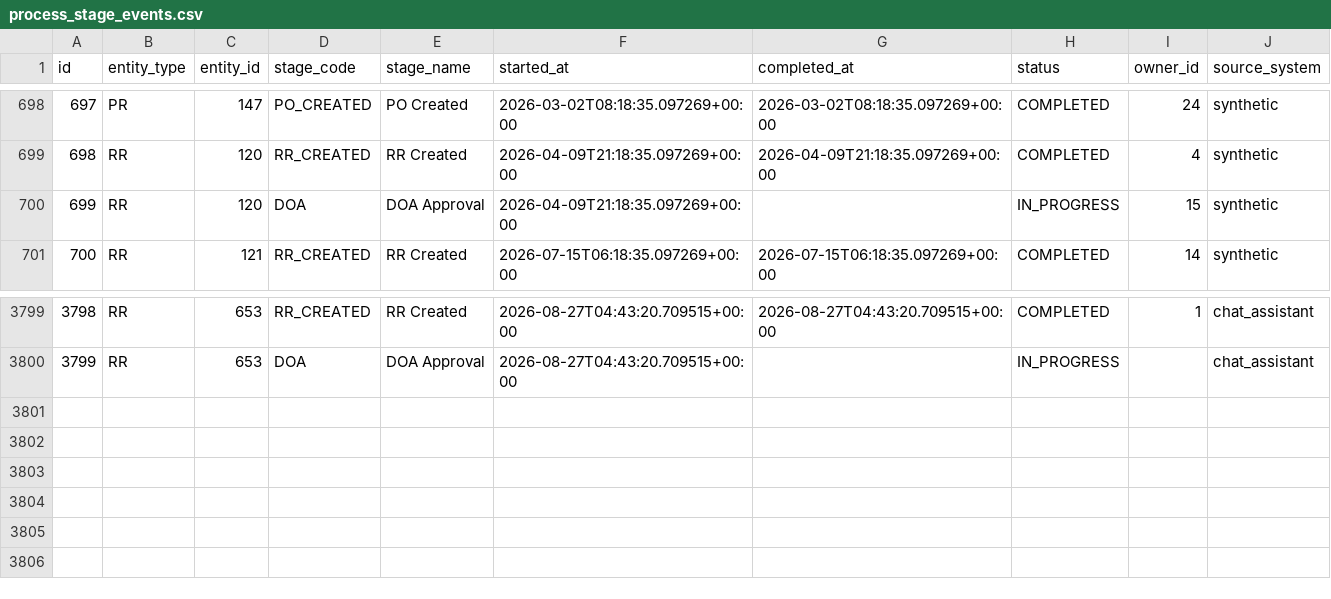
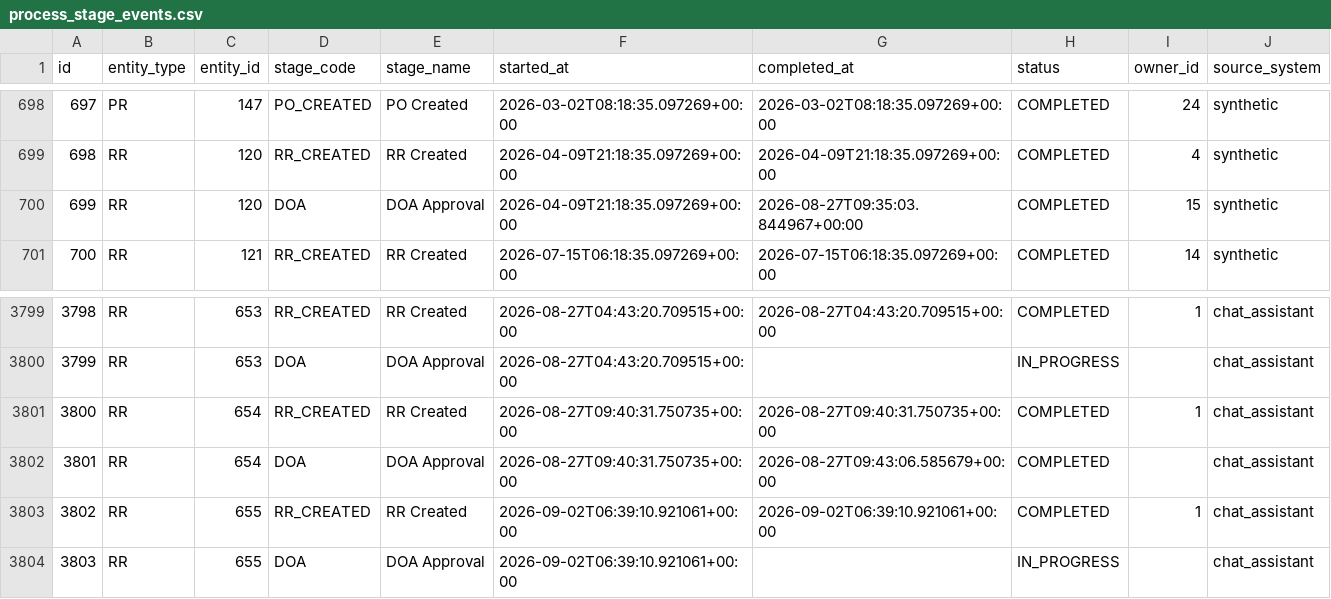
Before and after one commit to gamedev-yash/spares-ai, a CSV file: backend/data/process_stage_events.csv, drawn as a sheet; only a part is shown, gaps mark what is left out.

```diff
--- a/backend/data/process_stage_events.csv
+++ b/backend/data/process_stage_events.csv
@@ -699,3 +699,3 @@ id,entity_type,entity_id,stage_code,stage_name,started_at,completed_at,status,ow
 698,RR,120,RR_CREATED,RR Created,2026-04-09T21:18:35.097269+00:00,2026-04-09T21:18:35.097269+00:00,COMPLETED,4,synthetic
-699,RR,120,DOA,DOA Approval,2026-04-09T21:18:35.097269+00:00,,IN_PROGRESS,15,synthetic
+699,RR,120,DOA,DOA Approval,2026-04-09T21:18:35.097269+00:00,2026-08-27T09:35:03.844967+00:00,COMPLETED,15,synthetic
 700,RR,121,RR_CREATED,RR Created,2026-07-15T06:18:35.097269+00:00,2026-07-15T06:18:35.097269+00:00,COMPLETED,14,synthetic
@@ -3800 +3800,5 @@ id,entity_type,entity_id,stage_code,stage_name,started_at,completed_at,status,ow
 3799,RR,653,DOA,DOA Approval,2026-08-27T04:43:20.709515+00:00,,IN_PROGRESS,,chat_assistant
+3800,RR,654,RR_CREATED,RR Created,2026-08-27T09:40:31.750735+00:00,2026-08-27T09:40:31.750735+00:00,COMPLETED,1,chat_assistant
+3801,RR,654,DOA,DOA Approval,2026-08-27T09:40:31.750735+00:00,2026-08-27T09:43:06.585679+00:00,COMPLETED,,chat_assistant
+3802,RR,655,RR_CREATED,RR Created,2026-09-02T06:39:10.921061+00:00,2026-09-02T06:39:10.921061+00:00,COMPLETED,1,chat_assistant
+3803,RR,655,DOA,DOA Approval,2026-09-02T06:39:10.921061+00:00,,IN_PROGRESS,,chat_assistant
```
Also changed, not shown: backend/data/approvals.csv, backend/data/attestations.csv, 18 other files.
